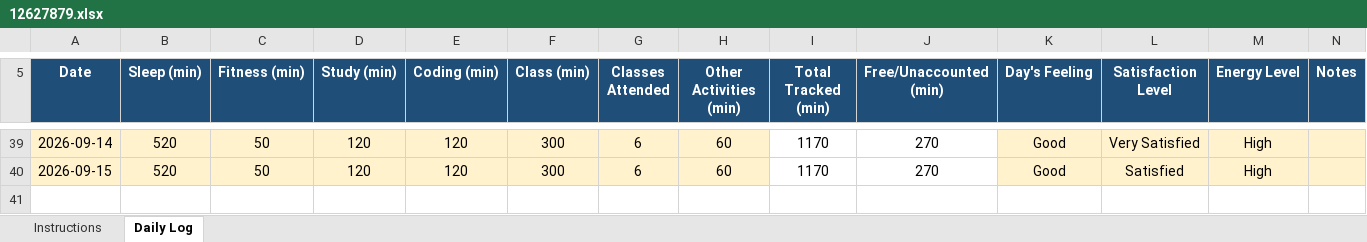
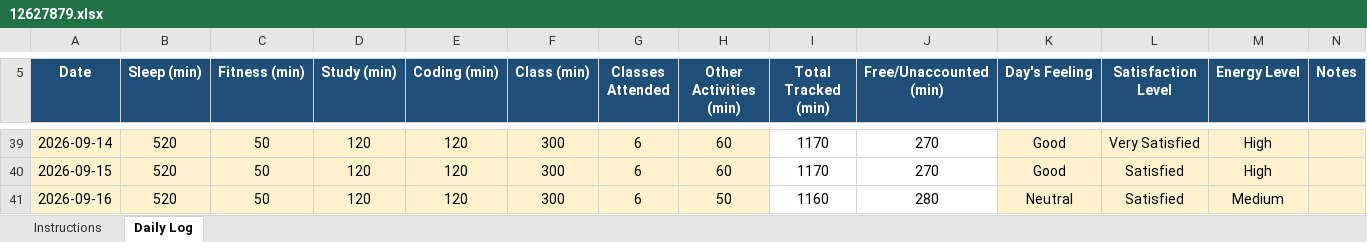
Before and after one commit to prajotinayak-spec/cap776, an Excel workbook: 12627879.xlsx, sheet Daily Log, drawn as a sheet; only a part is shown, gaps mark what is left out; values as stored, in another font and other column widths than the file's, no borders; conditional formats not drawn; the diff names each change by its address in the sheet, - before the commit and + after, or states it on an @@ line.

Commit message:
16-sept-2026

```diff
--- a/12627879.xlsx (sheet Daily Log)
+++ b/12627879.xlsx (sheet Daily Log)
+row 41: 2026-09-16 | 520 | 50 | 120 | 120 | 300 | 6 | 50 | 1160 | 280 | Neutral | Satisfied | Medium
```
